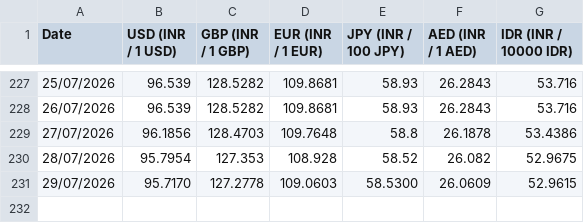
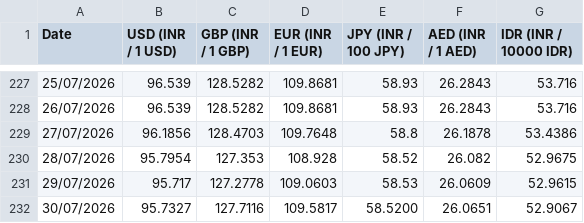
Before and after one commit to welReportsBI-0507/WiGMAN_Exchange_Rate, a CSV file: Exchange Rate.csv, drawn as a sheet; only a part is shown, gaps mark what is left out.

```diff
--- a/Exchange Rate.csv
+++ b/Exchange Rate.csv
@@ -230,2 +230,3 @@ Date,USD (INR / 1 USD),GBP (INR / 1 GBP),EUR (INR / 1 EUR),JPY (INR / 100 JPY),A
 28/07/2026,95.7954,127.353,108.928,58.52,26.082,52.9675
-29/07/2026,95.7170,127.2778,109.0603,58.5300,26.0609,52.9615
+29/07/2026,95.717,127.2778,109.0603,58.53,26.0609,52.9615
+30/07/2026,95.7327,127.7116,109.5817,58.5200,26.0651,52.9067
```
